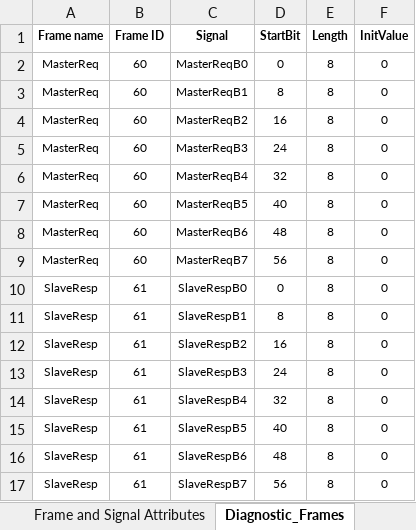
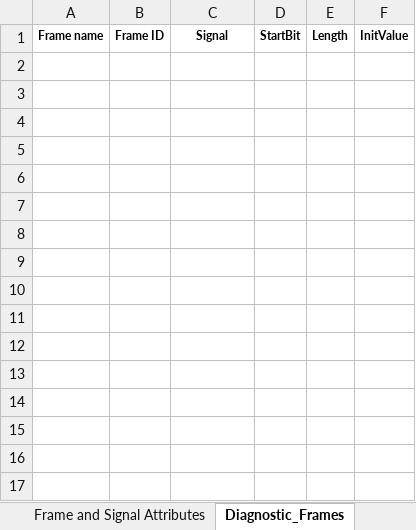
Before and after one commit to 0xWave-Flow/LDFconvert, an Excel workbook: TEST_QUEUE/LINBasicISC.xlsx, sheet Diagnostic_Frames, drawn as a sheet; values as stored, in another font and other column widths than the file's, no borders; the diff names each change by its address in the sheet, - before the commit and + after, or states it on an @@ line.

Commit message:
[ ADD SUPPORT OF NO TOKEN OF DIAGNOSTIC SIGNALS AND DIAGNOSTIC FRAMES ]

```diff
--- a/TEST_QUEUE/LINBasicISC.xlsx (sheet Diagnostic_Frames)
+++ b/TEST_QUEUE/LINBasicISC.xlsx (sheet Diagnostic_Frames)
-row 2: MasterReq | 60 | MasterReqB0 | 0 | 8 | 0
-row 3: MasterReq | 60 | MasterReqB1 | 8 | 8 | 0
-row 4: MasterReq | 60 | MasterReqB2 | 16 | 8 | 0
-row 5: MasterReq | 60 | MasterReqB3 | 24 | 8 | 0
-row 6: MasterReq | 60 | MasterReqB4 | 32 | 8 | 0
-row 7: MasterReq | 60 | MasterReqB5 | 40 | 8 | 0
-row 8: MasterReq | 60 | MasterReqB6 | 48 | 8 | 0
-row 9: MasterReq | 60 | MasterReqB7 | 56 | 8 | 0
-row 10: SlaveResp | 61 | SlaveRespB0 | 0 | 8 | 0
-row 11: SlaveResp | 61 | SlaveRespB1 | 8 | 8 | 0
-row 12: SlaveResp | 61 | SlaveRespB2 | 16 | 8 | 0
-row 13: SlaveResp | 61 | SlaveRespB3 | 24 | 8 | 0
-row 14: SlaveResp | 61 | SlaveRespB4 | 32 | 8 | 0
-row 15: SlaveResp | 61 | SlaveRespB5 | 40 | 8 | 0
-row 16: SlaveResp | 61 | SlaveRespB6 | 48 | 8 | 0
-row 17: SlaveResp | 61 | SlaveRespB7 | 56 | 8 | 0
```
Also changed, not shown: sheet Frame and Signal Attributes, 20 other files.
